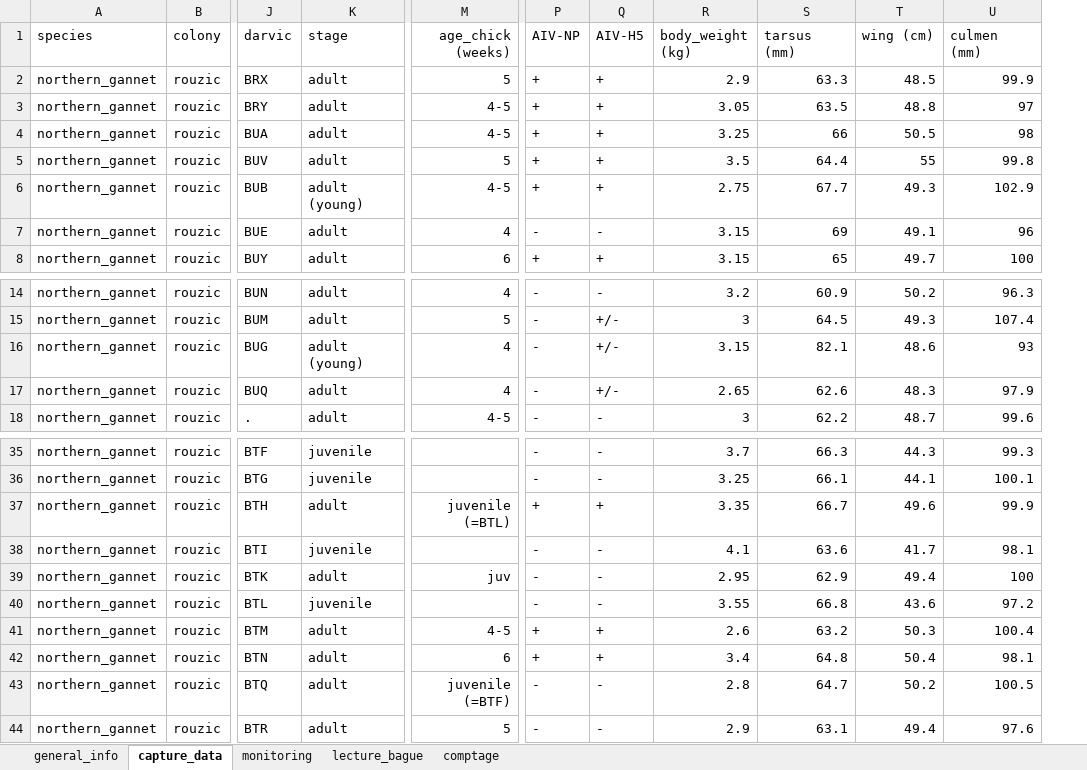
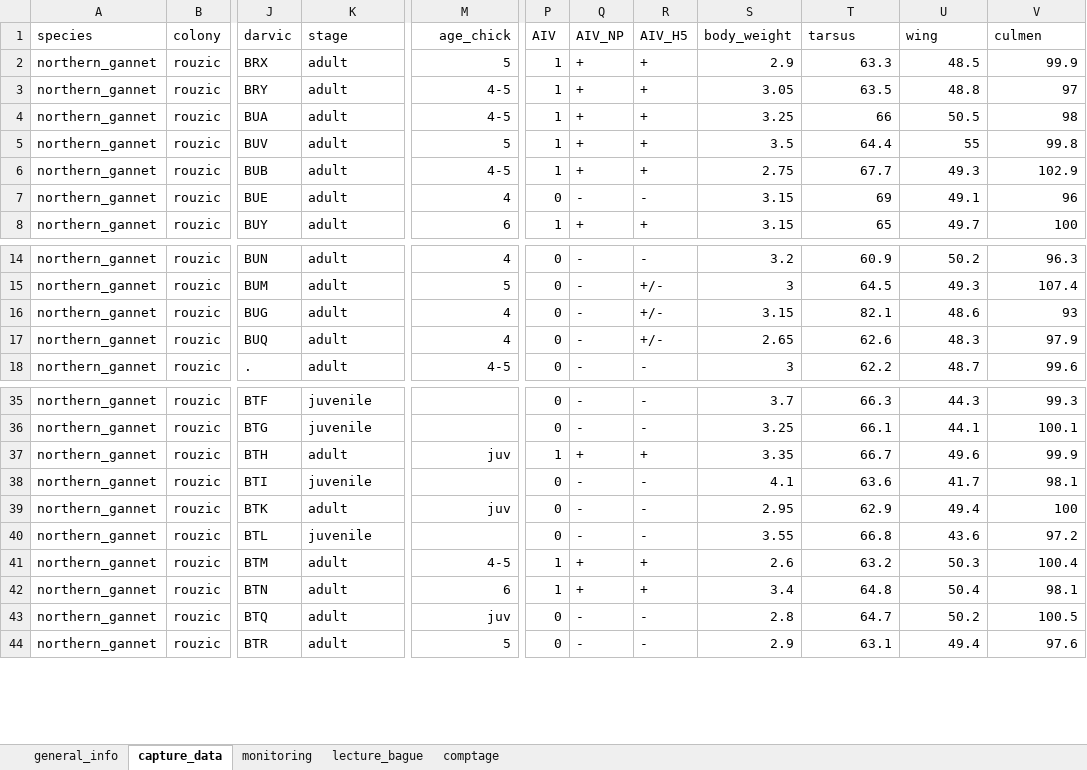
Before and after one commit to auponchon/NorthernGannets2023, an Excel workbook: data/RawData/data_Rouzic_2023_sexage_AIV.xlsx, sheet capture_data, drawn as a sheet; only a part is shown, gaps mark what is left out; values as stored, in another font and other column widths than the file's, no borders; addresses are those after the commit; the diff names each change by its address in the sheet, - before the commit and + after, or states it on an @@ line.

```diff
--- a/data/RawData/data_Rouzic_2023_sexage_AIV.xlsx (sheet capture_data)
+++ b/data/RawData/data_Rouzic_2023_sexage_AIV.xlsx (sheet capture_data)
+column P (AIV), rows 2-8: 1 | 1 | 1 | 1 | 1 | 0 | 1; rows 14-18: all 0; rows 35-44: 0 | 0 | 1 | 0 | 0 | 0 | 1 | 1 | 0 | 0
-M1: age_chick (weeks)
+M1: age_chick
-Q1: AIV-NP
+Q1: AIV_NP
-R1: AIV-H5
+R1: AIV_H5
-S1: body_weight (kg)
+S1: body_weight
-T1: tarsus (mm)
+T1: tarsus
-U1: wing (cm)
+U1: wing
-V1: culmen (mm)
+V1: culmen
-K6 (stage): adult (young)
+K6 (stage): adult
-K16 (stage): adult (young)
+K16 (stage): adult
-M37 (age_chick): juvenile (=BTL)
+M37 (age_chick): juv
-M43 (age_chick): juvenile (=BTF)
+M43 (age_chick): juv
```
Also changed, not shown: 2 other files.
